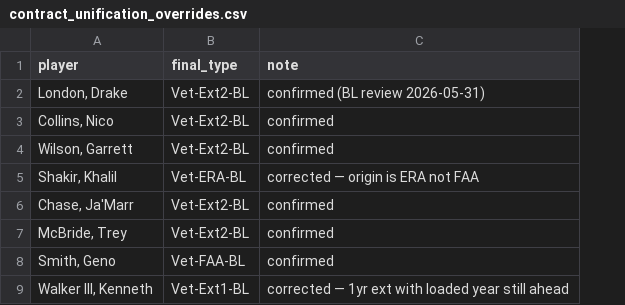
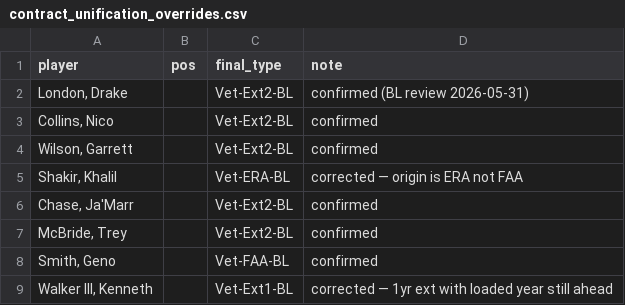
Before and after one commit to keithcreelman/upsmflproduction, a CSV file: docs/contract_unification_overrides.csv, drawn as a sheet; only a part is shown; the diff names each change by its address in the sheet, - before the commit and + after, or states it on an @@ line.

```diff
--- a/docs/contract_unification_overrides.csv
+++ b/docs/contract_unification_overrides.csv
+column B (pos), empty
```
Also changed, not shown: docs/contract_unification_2026-05-30.csv, 1 other file.
